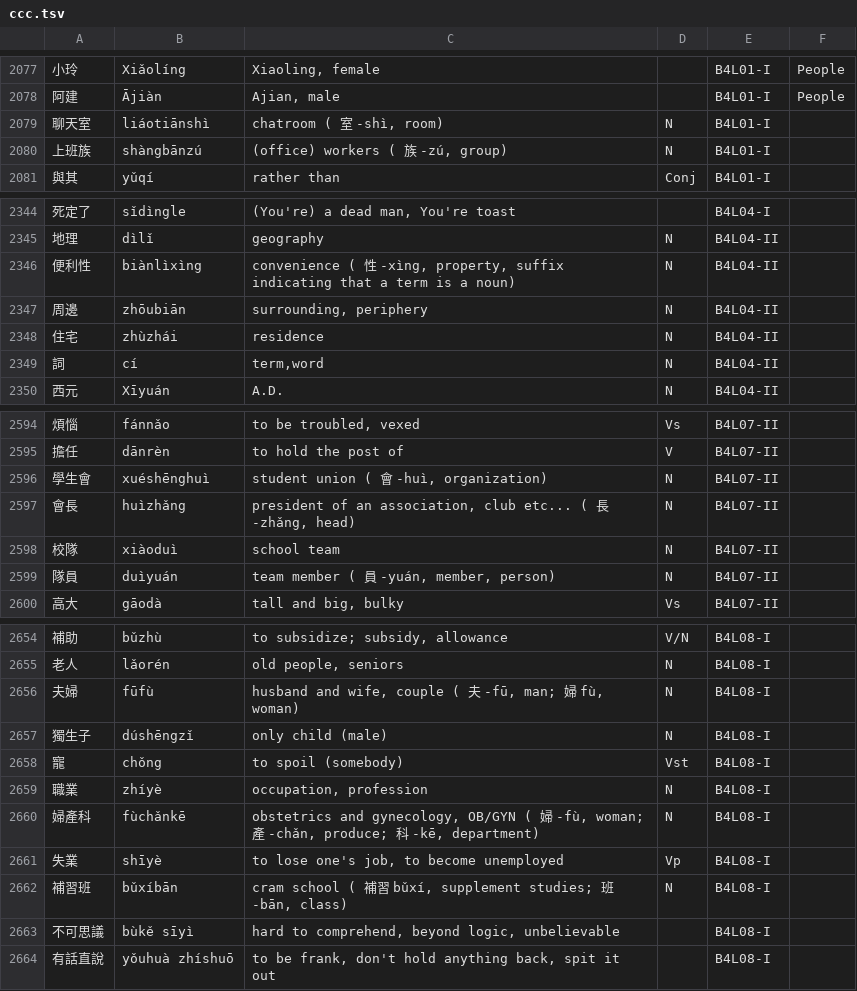
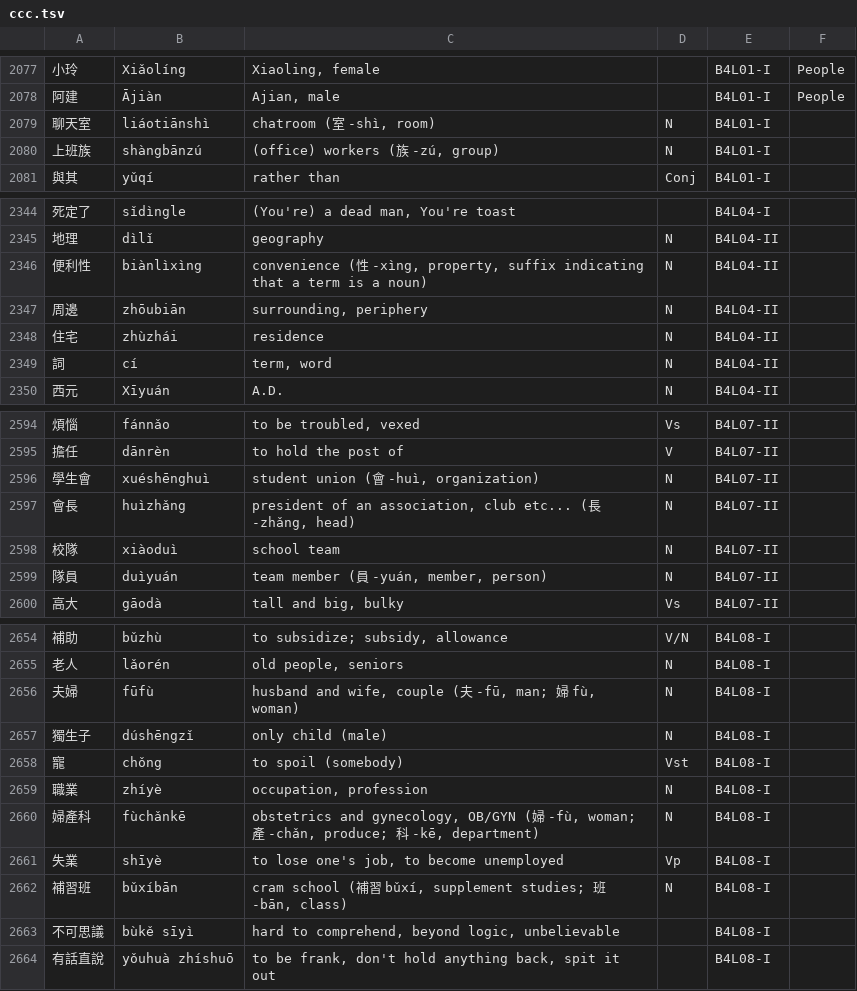
Before and after one commit to jiru/ccc, a TSV file: ccc.tsv, drawn as a sheet; only a part is shown, gaps mark what is left out; the diff covers the shown part only; the diff names each change by its address in the sheet, - before the commit and + after, or states it on an @@ line.

Commit message:
Fix punctuation typos

```diff
--- a/ccc.tsv
+++ b/ccc.tsv
-C2079: chatroom ( 室 -shì, room)
+C2079: chatroom (室 -shì, room)
-C2080: (office) workers ( 族 -zú, group)
+C2080: (office) workers (族 -zú, group)
-C2346: …a noun)
+C2346: …a noun)
-C2349: term,word
+C2349: term, word
-C2596: student union ( 會 -huì, organization)
+C2596: student union (會 -huì, organization)
-C2597: …-zhǎng, head)
+C2597: …-zhǎng, head)
-C2599: team member ( 員 -yuán, member, person)
+C2599: team member (員 -yuán, member, person)
-C2656: …fù, woman)
+C2656: …fù, woman)
-C2660: …-kē, department)
+C2660: …-kē, department)
-C2662: …-bān, class)
+C2662: …-bān, class)
```
Also changed, not shown: 34 edited cells elsewhere in this file.
